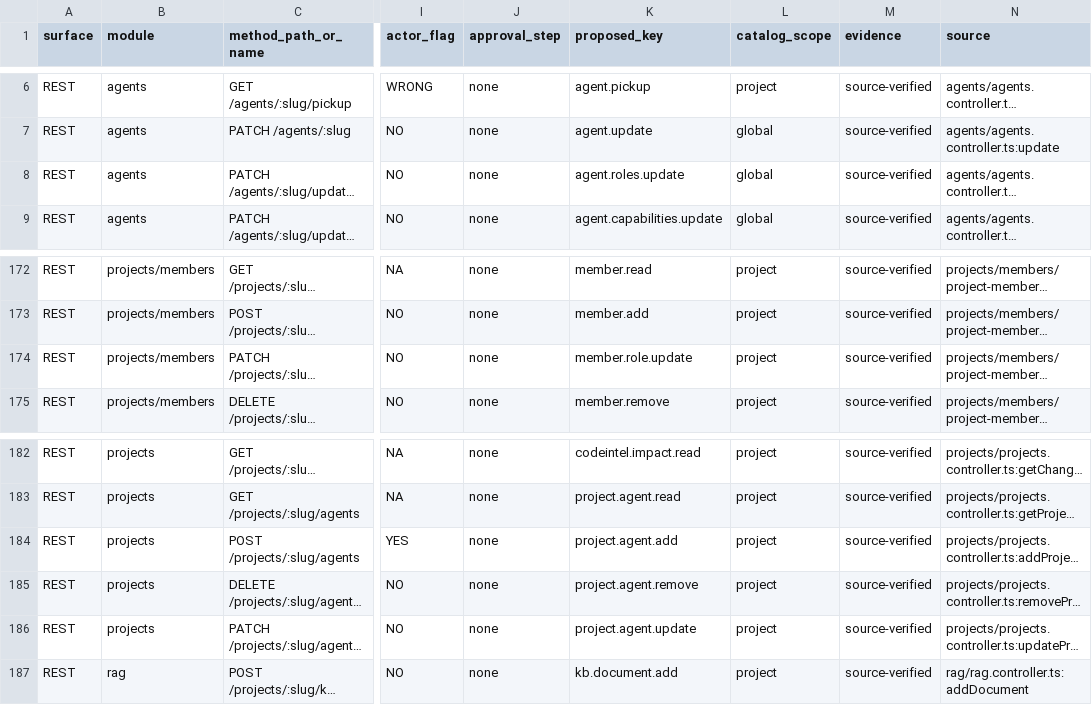
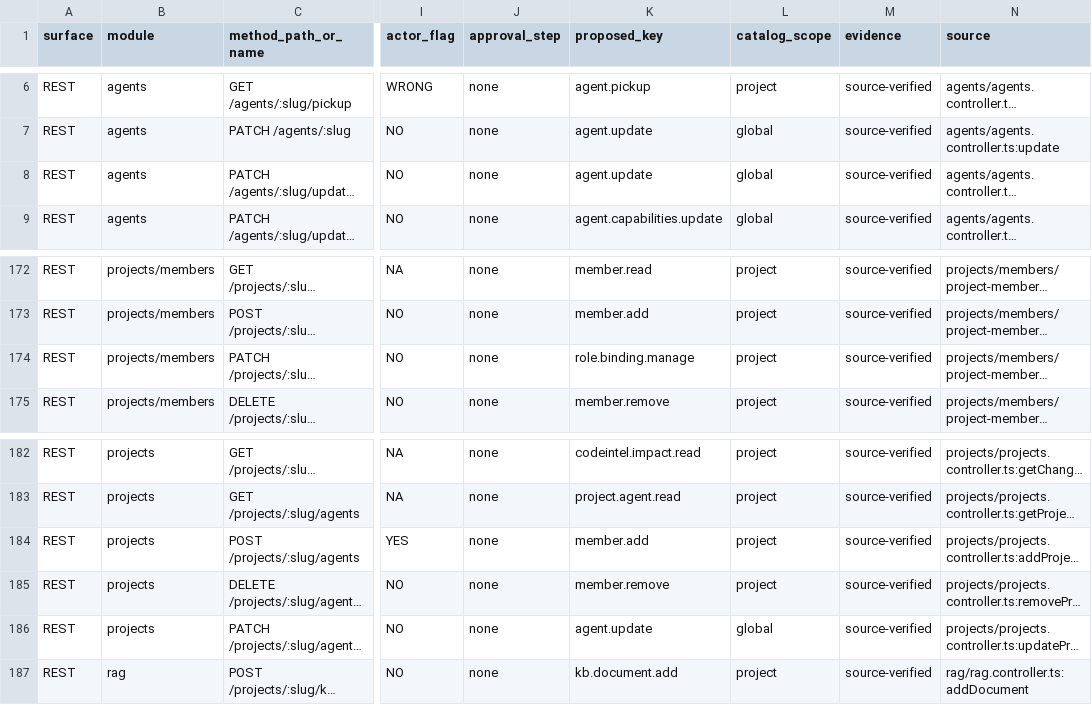
Before and after one commit to nathapp-io/koda, a TSV file: docs/superpowers/specs/2026-10-18-permission-action-inventory.tsv, drawn as a sheet; only a part is shown, gaps mark what is left out; long unchanged cells end in …; the diff names each change by its address in the sheet, - before the commit and + after, or states it on an @@ line.

Commit message:
feat(permissions): fold the five removed keys into their surviving keys (US-001)
The design's Appendix A removes `project.agent.add`, `project.agent.remove`,
`project.agent.update`, `member.role.update` and `agent.roles.update`: they
duplicate what `member.*`, `role.binding.manage` and `agent.update` already
express, and one of them let a Project Admin edit an agent's global record
(review finding A/SEC-2).

The catalog and the routes ship together, because a route naming a removed key
would fail closed:

- the five keys leave the catalog (226 -> 221 keys) and the action inventory;
  `role.binding.manage` moves out of `NEW_KEY_SCOPES` into the inventory rows
  (scope `project`), so the catalog holds no duplicate;
- `POST /projects/:slug/agents` declares `member.add`, `DELETE
  /projects/:slug/agents/:agentSlug` declares `member.remove`, `PATCH
  /projects/:slug/members/:userId` declares `role.binding.manage` and both
  `PATCH /agents/:slug/update-roles` and `PATCH /projects/:slug/agents/:agentSlug`
  declare the global `agent.update`;
- `ProjectsController.updateProjectAgent` asks `can(principal, 'agent.update')`
  with two arguments and no context; its five-argument signature, the roster
  lookup and the self-update rule are unchanged;
- the five routes' texts name the new keys and `openapi.json` is regenerated.

A Project Admin is now refused `PATCH /projects/:slug/agents/:agentSlug` with
403 `permissions`; a global Owner or Admin may still update a rostered agent,
and an agent may still update itself. The seeded roles are unchanged: Project
Admin's `*` covers `member.add`, `member.remove` and `role.binding.manage` as
it covered the folded keys.

```diff
--- a/docs/superpowers/specs/2026-10-18-permission-action-inventory.tsv
+++ b/docs/superpowers/specs/2026-10-18-permission-action-inventory.tsv
-K8 (proposed_key): agent.roles.update
+K8 (proposed_key): agent.update
-K174 (proposed_key): member.role.update
+K174 (proposed_key): role.binding.manage
-K184 (proposed_key): project.agent.add
+K184 (proposed_key): member.add
-K185 (proposed_key): project.agent.remove
+K185 (proposed_key): member.remove
-K186 (proposed_key): project.agent.update
+K186 (proposed_key): agent.update
-L186 (catalog_scope): project
+L186 (catalog_scope): global
```
Also changed, not shown: 14 other files.
